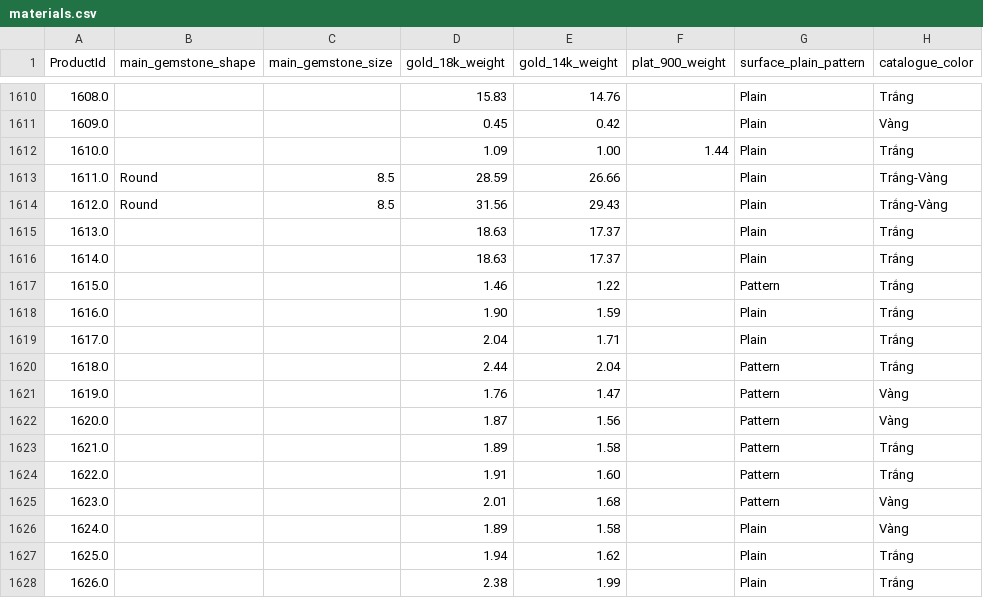
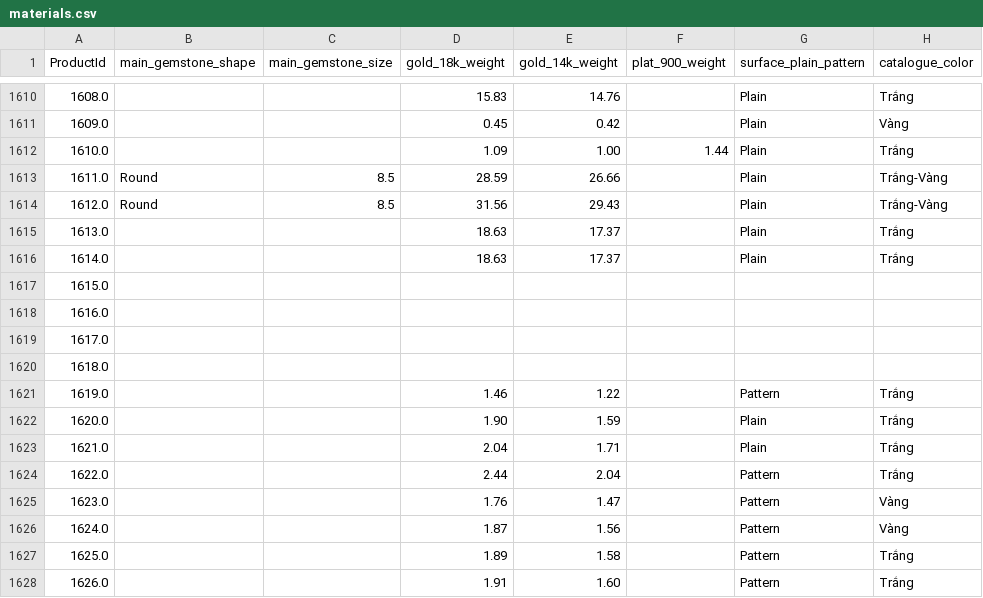
Before and after one commit to matchalatte2609/tierra-inventory-management-backend, a CSV file: src/seeds/mock/materials.csv, drawn as a sheet; only a part is shown, gaps mark what is left out; the diff covers the shown part only.

Commit message:
update product data

```diff
--- a/src/seeds/mock/materials.csv
+++ b/src/seeds/mock/materials.csv
@@ -1616,13 +1616,13 @@ ProductId,main_gemstone_shape,main_gemstone_size,gold_18k_weight,gold_14k_weight
 1614.0,,   , 18.63 , 17.37 ,   , Plain , Trắng
-1615.0,,, 1.46 , 1.22 ,, Pattern , Trắng
-1616.0,,, 1.90 , 1.59 ,, Plain , Trắng
-1617.0,,, 2.04 , 1.71 ,, Plain , Trắng
-1618.0,,, 2.44 , 2.04 ,, Pattern , Trắng
-1619.0,,, 1.76 , 1.47 ,, Pattern , Vàng
-1620.0,,, 1.87 , 1.56 ,, Pattern , Vàng
-1621.0,,, 1.89 , 1.58 ,, Pattern , Trắng
-1622.0,,, 1.91 , 1.60 ,, Pattern , Trắng
-1623.0,,, 2.01 , 1.68 ,, Pattern , Vàng
-1624.0,,, 1.89 , 1.58 ,, Plain , Vàng
-1625.0,,, 1.94 , 1.62 ,, Plain , Trắng
-1626.0,,, 2.38 , 1.99 ,, Plain , Trắng
+1615.0,,,,,,,
+1616.0,,,,,,,
+1617.0,,,,,,,
+1618.0,,,,,,,
+1619.0,,, 1.46 , 1.22 ,, Pattern , Trắng
+1620.0,,, 1.90 , 1.59 ,, Plain , Trắng
+1621.0,,, 2.04 , 1.71 ,, Plain , Trắng
+1622.0,,, 2.44 , 2.04 ,, Pattern , Trắng
+1623.0,,, 1.76 , 1.47 ,, Pattern , Vàng
+1624.0,,, 1.87 , 1.56 ,, Pattern , Vàng
+1625.0,,, 1.89 , 1.58 ,, Pattern , Trắng
+1626.0,,, 1.91 , 1.60 ,, Pattern , Trắng
```
Also changed, not shown: 4 added rows and 81 edited cells elsewhere in this file, src/seeds/mock/pricing.csv, src/seeds/mock/products.csv, 7 other files.
